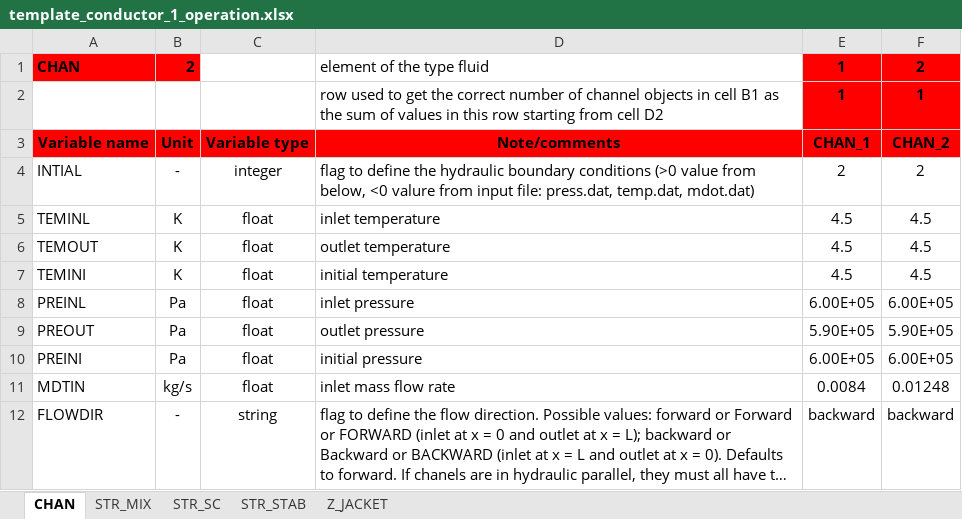
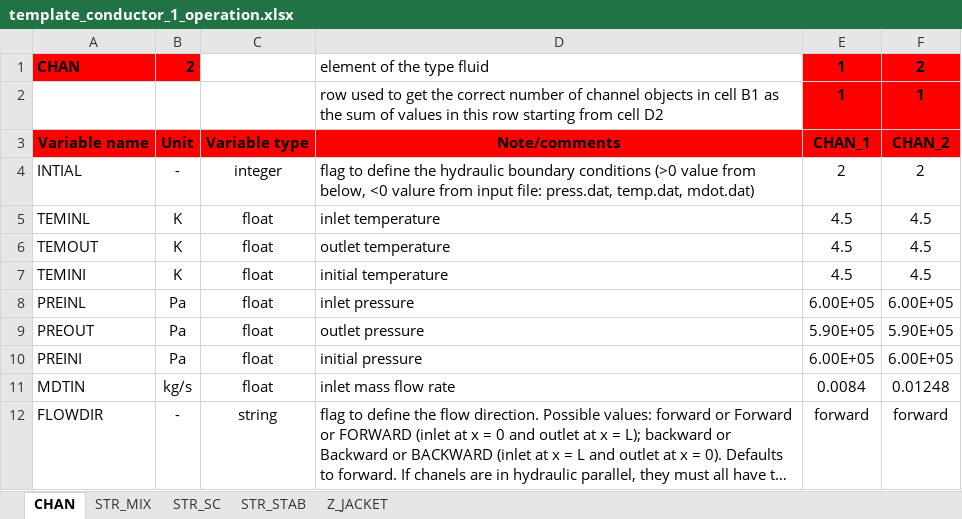
Before and after one commit to MAHTEP/OPENSC2, an Excel workbook: source_code/Description_of_Components/input_file_template/template_conductor_1_operation.xlsx, sheet CHAN, drawn as a sheet; long unchanged cells end in …; values as stored, in another font and other column widths than the file's, no borders; the diff names each change by its address in the sheet, - before the commit and + after, or states it on an @@ line.

```diff
--- a/source_code/Description_of_Components/input_file_template/template_conductor_1_operation.xlsx (sheet CHAN)
+++ b/source_code/Description_of_Components/input_file_template/template_conductor_1_operation.xlsx (sheet CHAN)
-E12: backward
+E12: forward
-F12: backward
+F12: forward
```
Also changed, not shown: sheet STR_MIX, source_code/Description_of_Components/input_file_template/template_conductor_definition.xlsx.
